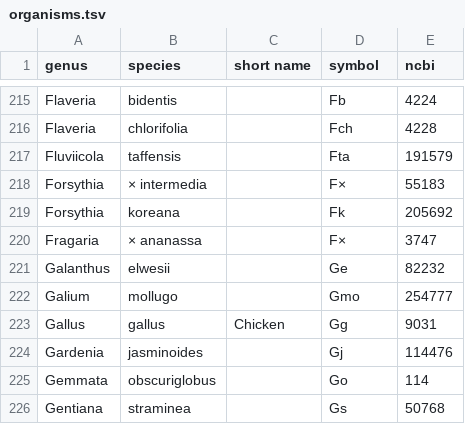
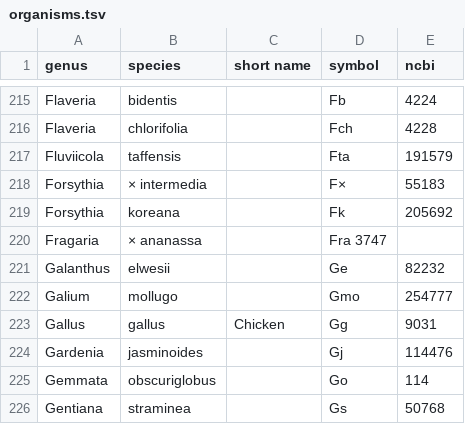
Before and after one commit to bridgedb/datasources, a TSV file: organisms.tsv, drawn as a sheet; only a part is shown, gaps mark what is left out.

Commit message:
Fixed a duplicate short code

```diff
--- a/organisms.tsv
+++ b/organisms.tsv
@@ -219,3 +219,3 @@ Forsythia	× intermedia		F×	55183
 Forsythia	koreana		Fk	205692
-Fragaria	× ananassa		F× 	3747
+Fragaria	× ananassa		Fra 3747
 Galanthus	elwesii		Ge	82232
```
